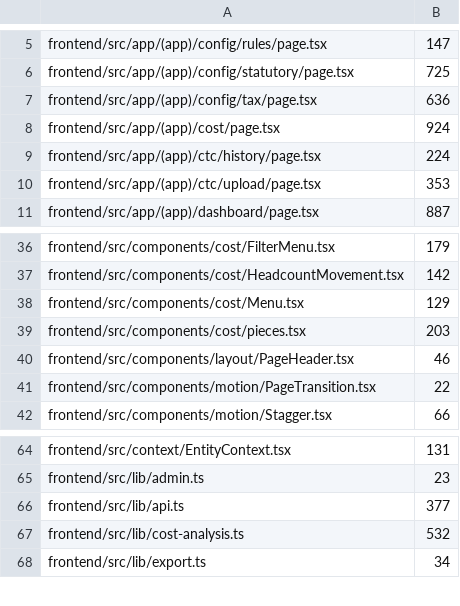
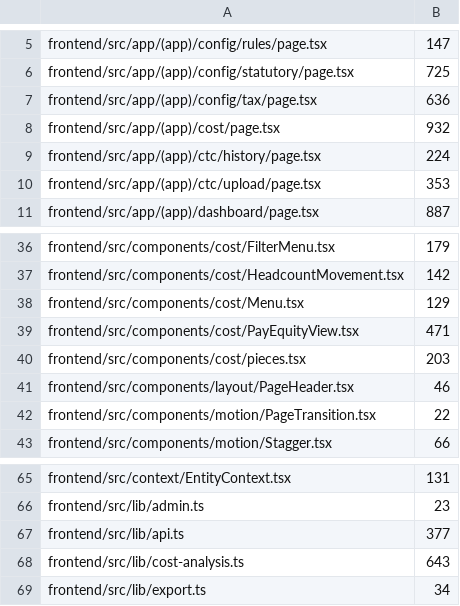
Before and after one commit to shahshawl668-gif/project-Original, a TSV file: docs/data/frontend.tsv, drawn as a sheet; only a part is shown, gaps mark what is left out.

```diff
--- a/docs/data/frontend.tsv
+++ b/docs/data/frontend.tsv
@@ -7,3 +7,3 @@ frontend/src/app/(app)/config/statutory/page.tsx	725
 frontend/src/app/(app)/config/tax/page.tsx	636
-frontend/src/app/(app)/cost/page.tsx	924
+frontend/src/app/(app)/cost/page.tsx	932
 frontend/src/app/(app)/ctc/history/page.tsx	224
@@ -38,2 +38,3 @@ frontend/src/components/cost/HeadcountMovement.tsx	142
 frontend/src/components/cost/Menu.tsx	129
+frontend/src/components/cost/PayEquityView.tsx	471
 frontend/src/components/cost/pieces.tsx	203
@@ -66,3 +67,3 @@ frontend/src/lib/admin.ts	23
 frontend/src/lib/api.ts	377
-frontend/src/lib/cost-analysis.ts	532
+frontend/src/lib/cost-analysis.ts	643
 frontend/src/lib/export.ts	34
```
Also changed, not shown: docs/data/api.tsv, docs/data/inventory.tsv, 5 other files.
